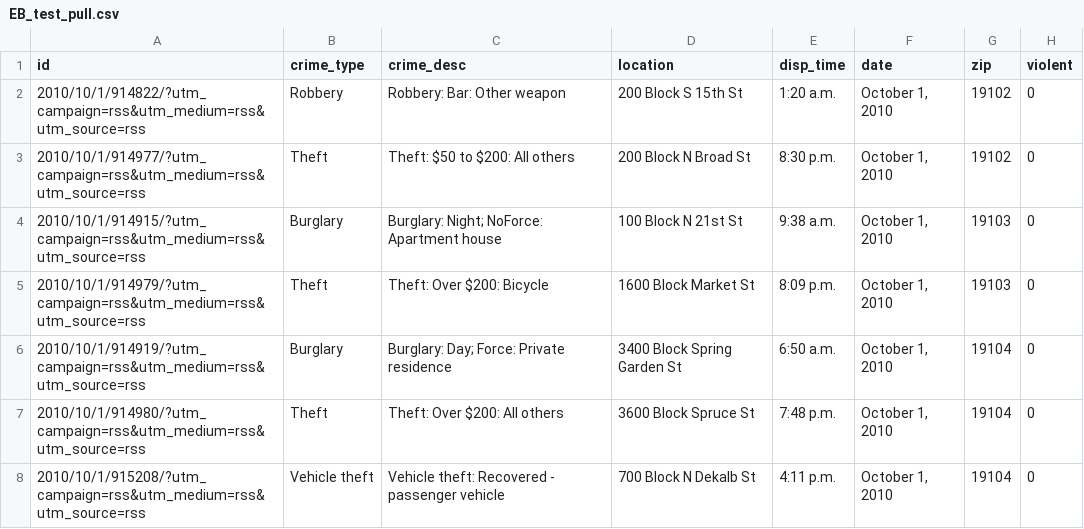
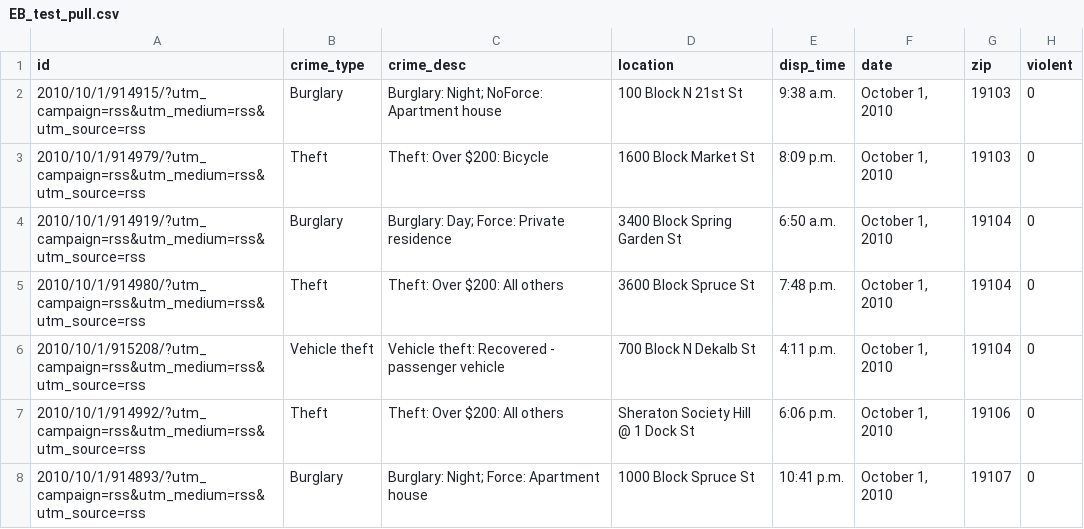
Before and after one commit to johnmyleswhite/analytics_x_prize, a CSV file: sqlite/EB_test_pull.csv, drawn as a sheet; only a part is shown; the shorter side is filled out with more unchanged rows.

```diff
--- a/sqlite/EB_test_pull.csv
+++ b/sqlite/EB_test_pull.csv
@@ -1,4 +1,2 @@
 id,crime_type,crime_desc,location,disp_time,date,zip,violent
-2010/10/1/914822/?utm_campaign=rss&utm_medium=rss&utm_source=rss,Robbery,Robbery: Bar: Other weapon,200 Block S 15th St,1:20 a.m.,"October 1, 2010",19102,0
-2010/10/1/914977/?utm_campaign=rss&utm_medium=rss&utm_source=rss,Theft,Theft: $50 to $200: All others,200 Block N Broad St,8:30 p.m.,"October 1, 2010",19102,0
 2010/10/1/914915/?utm_campaign=rss&utm_medium=rss&utm_source=rss,Burglary,Burglary: Night; NoForce: Apartment house,100 Block N 21st St,9:38 a.m.,"October 1, 2010",19103,0
```
Also changed, not shown: 1 other file.
